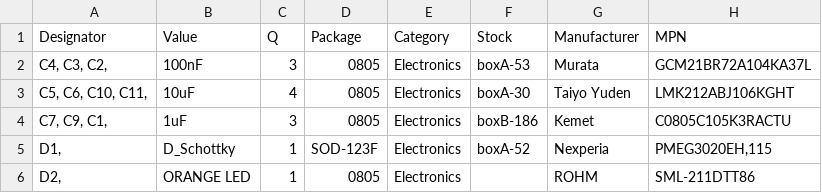
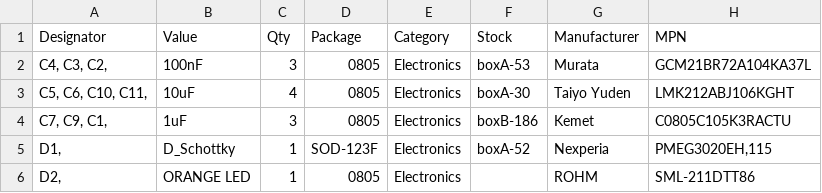
Before and after one commit to hutscape/oak, a CSV file: _data/bill_of_materials.csv, drawn as a sheet; only a part is shown; the diff names each change by its address in the sheet, - before the commit and + after, or states it on an @@ line.

Commit message:
docs: Change Q to Qty in bill_of_materials.csv

```diff
--- a/_data/bill_of_materials.csv
+++ b/_data/bill_of_materials.csv
-C1: Q
+C1: Qty
```
